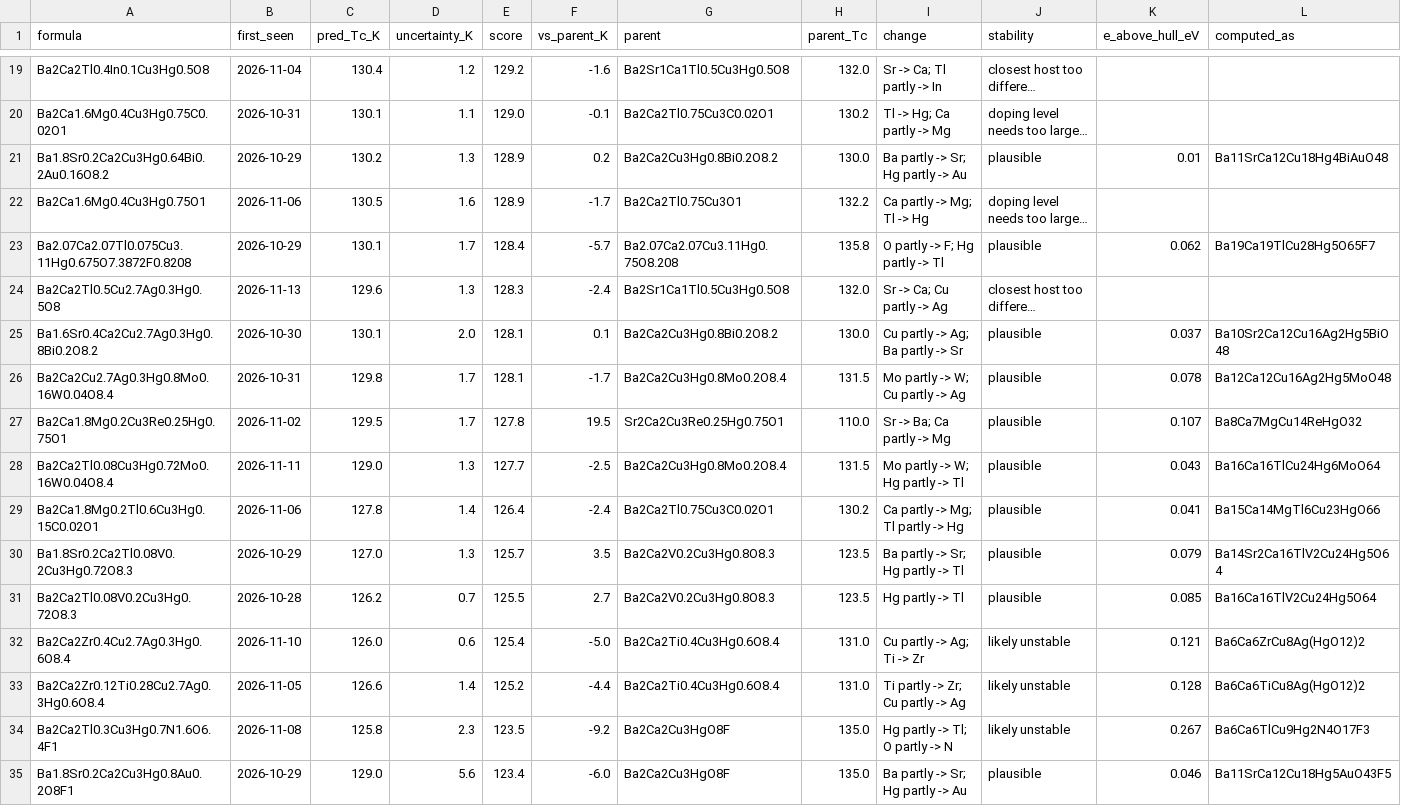
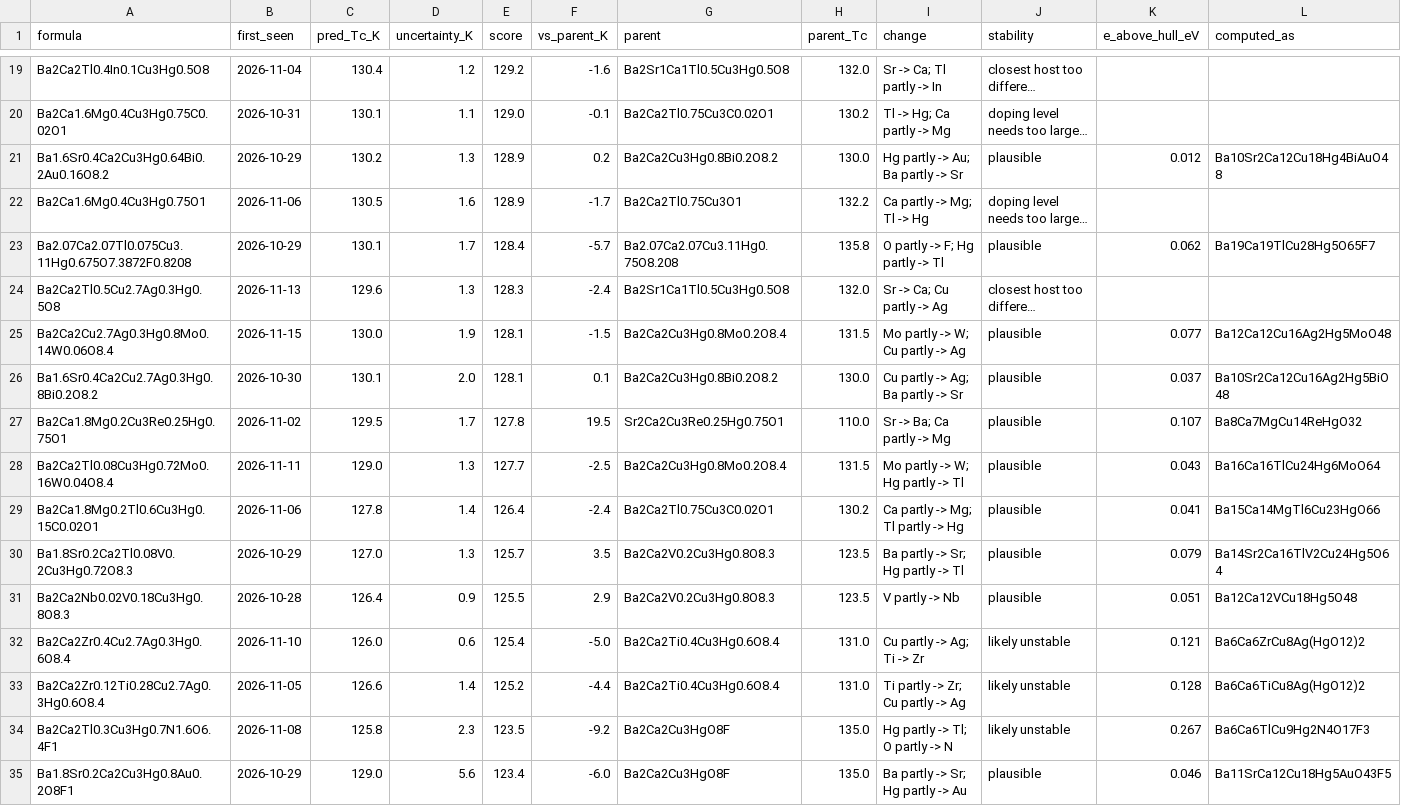
Before and after one commit to jasonbrelsford/superconductor-screen, a CSV file: results/2026-11-15/highest.csv, drawn as a sheet; only a part is shown, gaps mark what is left out; long unchanged cells end in …; removed rows and columns are numbered as before the commit, all else as after; the diff covers the shown part only; the diff names each change by its address in the sheet, - before the commit and + after, or states it on an @@ line.

```diff
--- a/results/2026-11-15/highest.csv
+++ b/results/2026-11-15/highest.csv
-A21 (formula): Ba1.8Sr0.2Ca2Cu3Hg0.64Bi0.2Au0.16O8.2
+A21 (formula): Ba1.6Sr0.4Ca2Cu3Hg0.64Bi0.2Au0.16O8.2
-I21 (change): Ba partly -> Sr; Hg partly -> Au
+I21 (change): Hg partly -> Au; Ba partly -> Sr
-K21 (e_above_hull_eV): 0.01
+K21 (e_above_hull_eV): 0.012
-L21 (computed_as): Ba11SrCa12Cu18Hg4BiAuO48
+L21 (computed_as): Ba10Sr2Ca12Cu18Hg4BiAuO48
+row 25: Ba2Ca2Cu2.7Ag0.3Hg0.8Mo0.14W0.06O8.4 | 2026-11-15 | 130.0 | 1.9 | 128.1 | -1.5 | Ba2Ca2Cu3Hg0.8Mo0.2O8.4 | 131.5 | Mo partly -> W; Cu partly -> Ag | plausible | 0.077 | Ba12Ca12Cu16Ag2Hg5MoO48
-row 26: Ba2Ca2Cu2.7Ag0.3Hg0.8Mo0.16W0.04O8.4 | 2026-10-31 | 129.8 | 1.7 | 128.1 | -1.7 | Ba2Ca2Cu3Hg0.8Mo0.2O8.4 | 131.5 | Mo partly -> W; Cu partly -> Ag | plausible | 0.078 | Ba12Ca12Cu16Ag2Hg5MoO48
-A31 (formula): Ba2Ca2Tl0.08V0.2Cu3Hg0.72O8.3
+A31 (formula): Ba2Ca2Nb0.02V0.18Cu3Hg0.8O8.3
-C31 (pred_Tc_K): 126.2
+C31 (pred_Tc_K): 126.4
-D31 (uncertainty_K): 0.7
+D31 (uncertainty_K): 0.9
-F31 (vs_parent_K): 2.7
+F31 (vs_parent_K): 2.9
-I31 (change): Hg partly -> Tl
+I31 (change): V partly -> Nb
-K31 (e_above_hull_eV): 0.085
+K31 (e_above_hull_eV): 0.051
-L31 (computed_as): Ba16Ca16TlV2Cu24Hg5O64
+L31 (computed_as): Ba12Ca12VCu18Hg5O48
```
Also changed, not shown: 1 added row, 1 removed row, 2 moved rows and 19 edited cells elsewhere in this file, results/2026-11-15/gain.csv, results/2026-11-15/noncuprate.csv, 6 other files.
